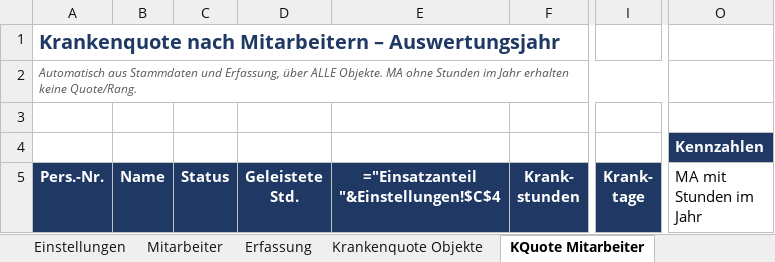
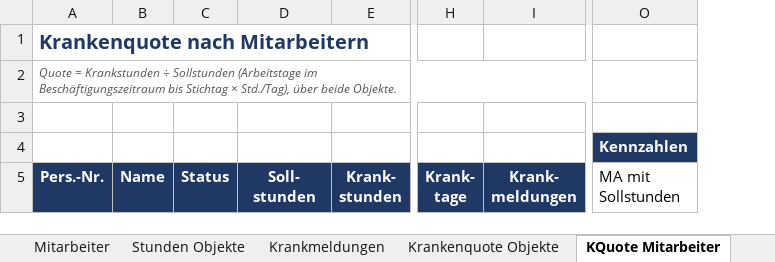
Before and after one commit to bloodvenomark/agency-agents, an Excel workbook: dokumente/Operative_Krankenquote_2026.xlsx, sheet KQuote Mitarbeiter, drawn as a sheet; only a part is shown, gaps mark what is left out; values as stored, in another font and other column widths than the file's, no borders; formulas without a stored value are shown as written; charts and pictures and conditional formats not drawn; removed rows and columns are numbered as before the commit, all else as after; ↵ is a line break in a cell; the diff covers the shown part only; the diff names each change by its address in the sheet, - before the commit and + after, or states it on an @@ line.

```diff
--- a/dokumente/Operative_Krankenquote_2026.xlsx (sheet KQuote Mitarbeiter)
+++ b/dokumente/Operative_Krankenquote_2026.xlsx (sheet KQuote Mitarbeiter)
-sheet tab: Erfassung
+sheet tab: Stunden Objekte
+sheet tab: Krankmeldungen
-column E, row 5: ="Einsatzanteil "&Einstellungen!$C$4
+column I (Krank- meldungen), empty
-A1 (Pers.-Nr.): Krankenquote nach Mitarbeitern – Auswertungsjahr
+A1 (Pers.-Nr.): Krankenquote nach Mitarbeitern
-A2 (Pers.-Nr.): Automatisch aus Stammdaten und Erfassung, über ALLE Objekte. MA ohne Stunden im Jahr erhalten keine Quote/Rang.
+A2 (Pers.-Nr.): Quote = Krankstunden ÷ Sollstunden (Arbeitstage im Beschäftigungszeitraum bis Stichtag × Std./Tag), über beide Objekte.
-D5: Geleistete ↵ Std.
+D5: Soll- ↵ stunden
-O5: MA mit Stunden im Jahr
+O5: MA mit Sollstunden
```
Also changed, not shown: 1235 edited cells and cell formats elsewhere in this sheet, sheet Stunden Objekte, sheet Stundenauswertung, sheet Krankenquote Objekte, sheet Mitarbeiter, sheet Erklärung, sheet Einstellungen, 1 more sheet, charts or pictures.
